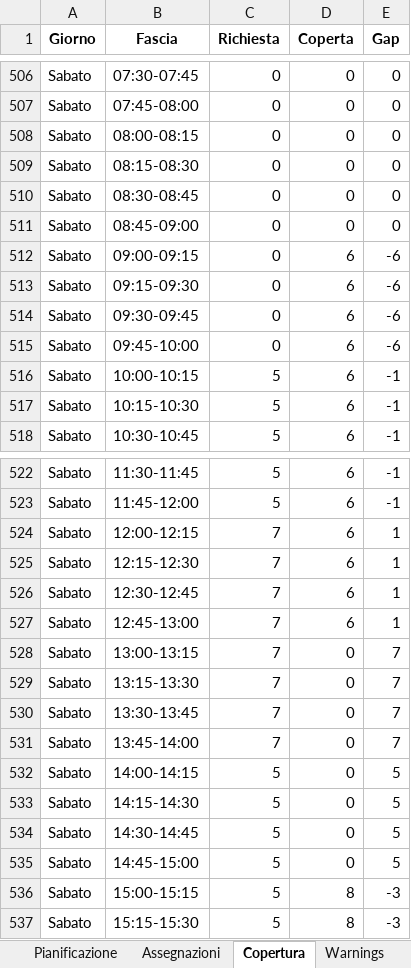
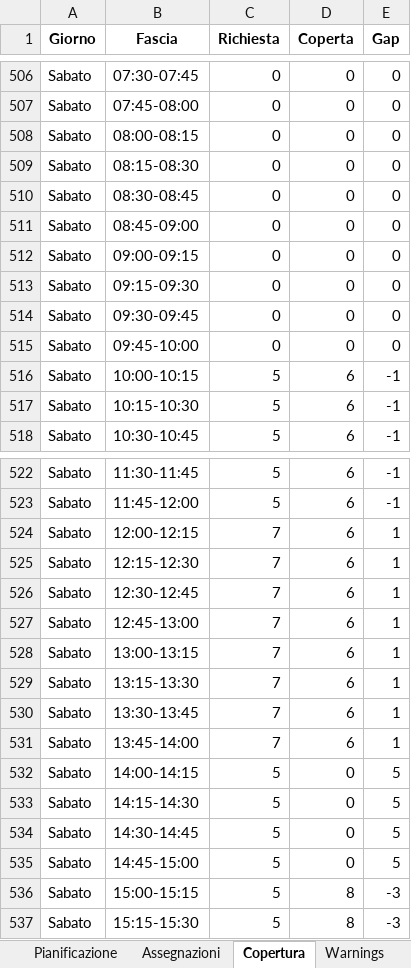
Before and after one commit to Willywillox/Wfm, an Excel workbook: newcmb46.xlsx, sheet Copertura, drawn as a sheet; only a part is shown, gaps mark what is left out; values as stored, in another font and other column widths than the file's, no borders; the diff names each change by its address in the sheet, - before the commit and + after, or states it on an @@ line.

```diff
--- a/newcmb46.xlsx (sheet Copertura)
+++ b/newcmb46.xlsx (sheet Copertura)
-D512:D515 (Coperta): 6
+D512:D515 (Coperta): 0
-E512:E515 (Gap): -6
+E512:E515 (Gap): 0
-D528:D531 (Coperta): 0
+D528:D531 (Coperta): 6
-E528:E531 (Gap): 7
+E528:E531 (Gap): 1
```
Also changed, not shown: sheet Assegnazioni, sheet Pianificazione, sheet Warnings.
